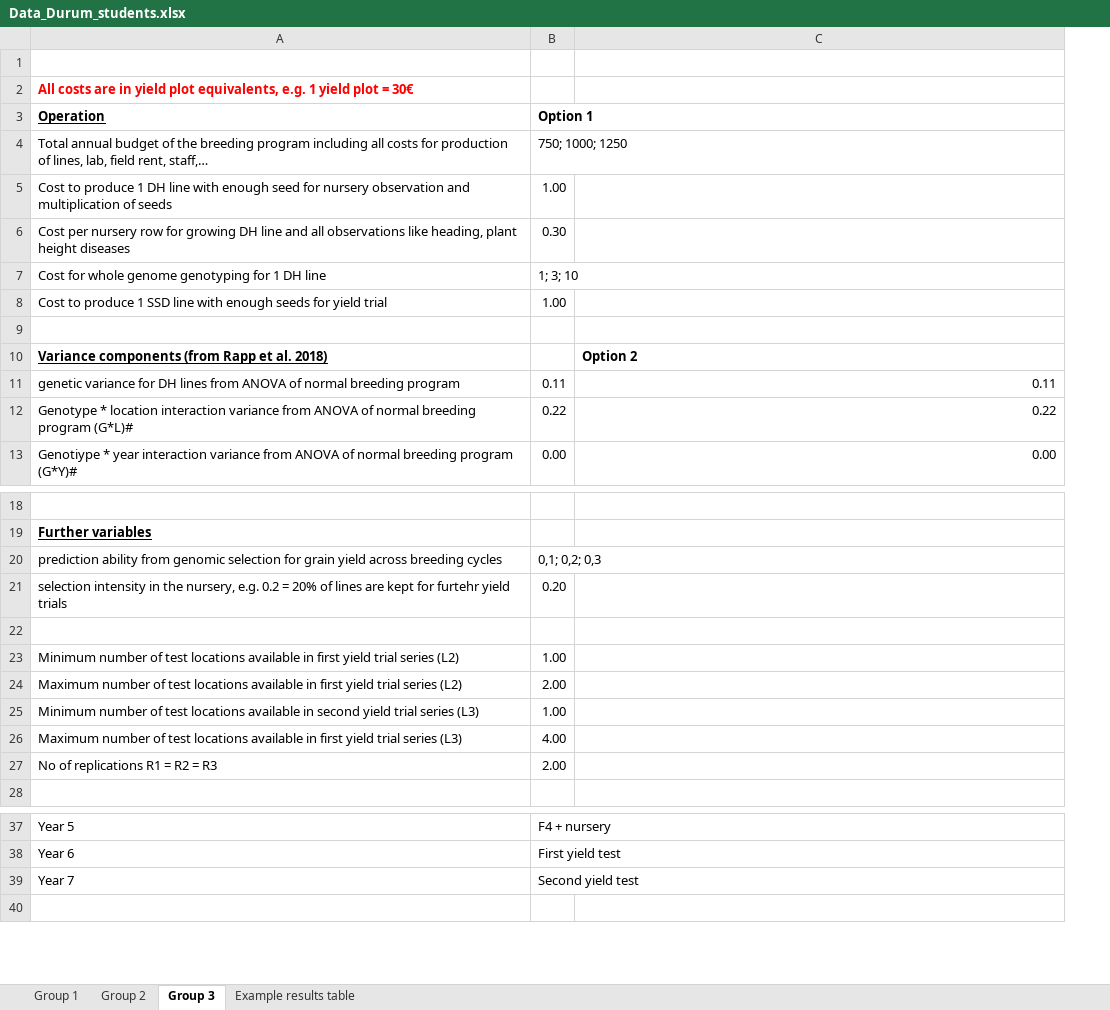
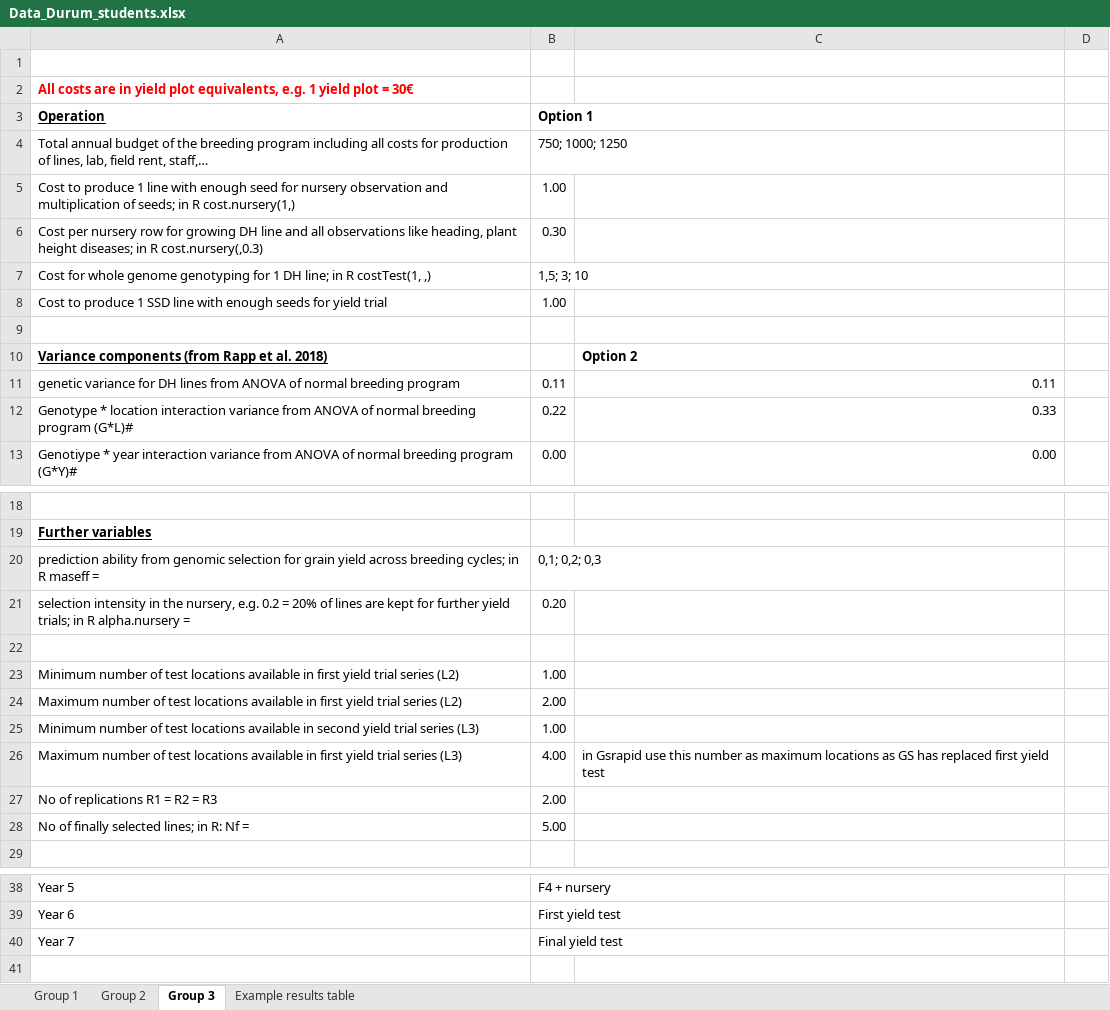
Before and after one commit to timflutre/atelier-prediction-genomique, an Excel workbook: tuto_selgain/Data_Durum_students.xlsx, sheet Group 3, drawn as a sheet; only a part is shown, gaps mark what is left out; values as stored, in another font and other column widths than the file's, no borders; addresses are those after the commit; the diff covers the shown part only; the diff names each change by its address in the sheet, - before the commit and + after, or states it on an @@ line.

```diff
--- a/tuto_selgain/Data_Durum_students.xlsx (sheet Group 3)
+++ b/tuto_selgain/Data_Durum_students.xlsx (sheet Group 3)
+column D, empty
-A5 (Operation): …produce 1 DH line with enough seed for nursery observation and multiplication of seeds
+A5 (Operation): …produce 1 line with enough seed for nursery observation and multiplication of seeds; in R cost.nursery(1,)
-A6 (Operation): …plant height diseases
+A6 (Operation): …plant height diseases; in R cost.nursery(,0.3)
-A7 (Operation): …1 DH line
+A7 (Operation): …1 DH line; in R costTest(1, ,)
-B7 (Option 1): 1; 3; 10
+B7 (Option 1): 1,5; 3; 10
-C12: 0.22
+C12: 0.33
-A20 (Operation): …across breeding cycles
+A20 (Operation): …across breeding cycles; in R maseff =
-A21 (Operation): …kept for furtehr yield trials
+A21 (Operation): …kept for further yield trials; in R alpha.nursery =
-C26: (empty)
+C26: in Gsrapid use this number as maximum locations as GS has replaced first yield test
+row 28: No of finally selected lines; in R: Nf = | 5.00
-B40 (Option 1): Second yield test
+B40 (Option 1): Final yield test
```
Also changed, not shown: 60 added rows and 1 edited cell elsewhere in this sheet, sheet Group 2, sheet Group 1, sheet Example results table, 2 other files.
